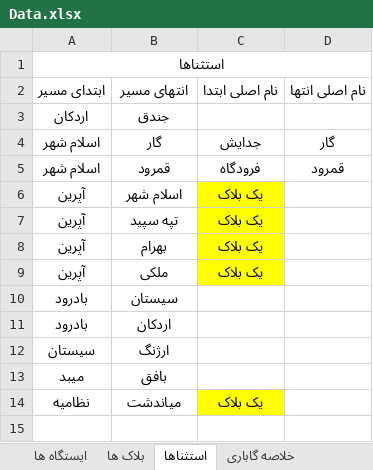
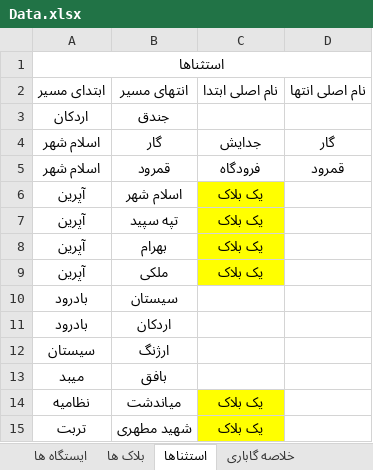
Before and after one commit to mehdimonemi/GB, an Excel workbook: Gabari/Data.xlsx, sheet استثناها, drawn as a sheet; values as stored, in another font and other column widths than the file's, no borders; the diff names each change by its address in the sheet, - before the commit and + after, or states it on an @@ line.

```diff
--- a/Gabari/Data.xlsx (sheet استثناها)
+++ b/Gabari/Data.xlsx (sheet استثناها)
+row 15: تربت | شهید مطهری | یک بلاک
```
Also changed, not shown: sheet ایستگاه ها, sheet بلاک ها, formulas that keep their value, Data.xlsx, Gabari/gabari.xlsx, 9 other files.
